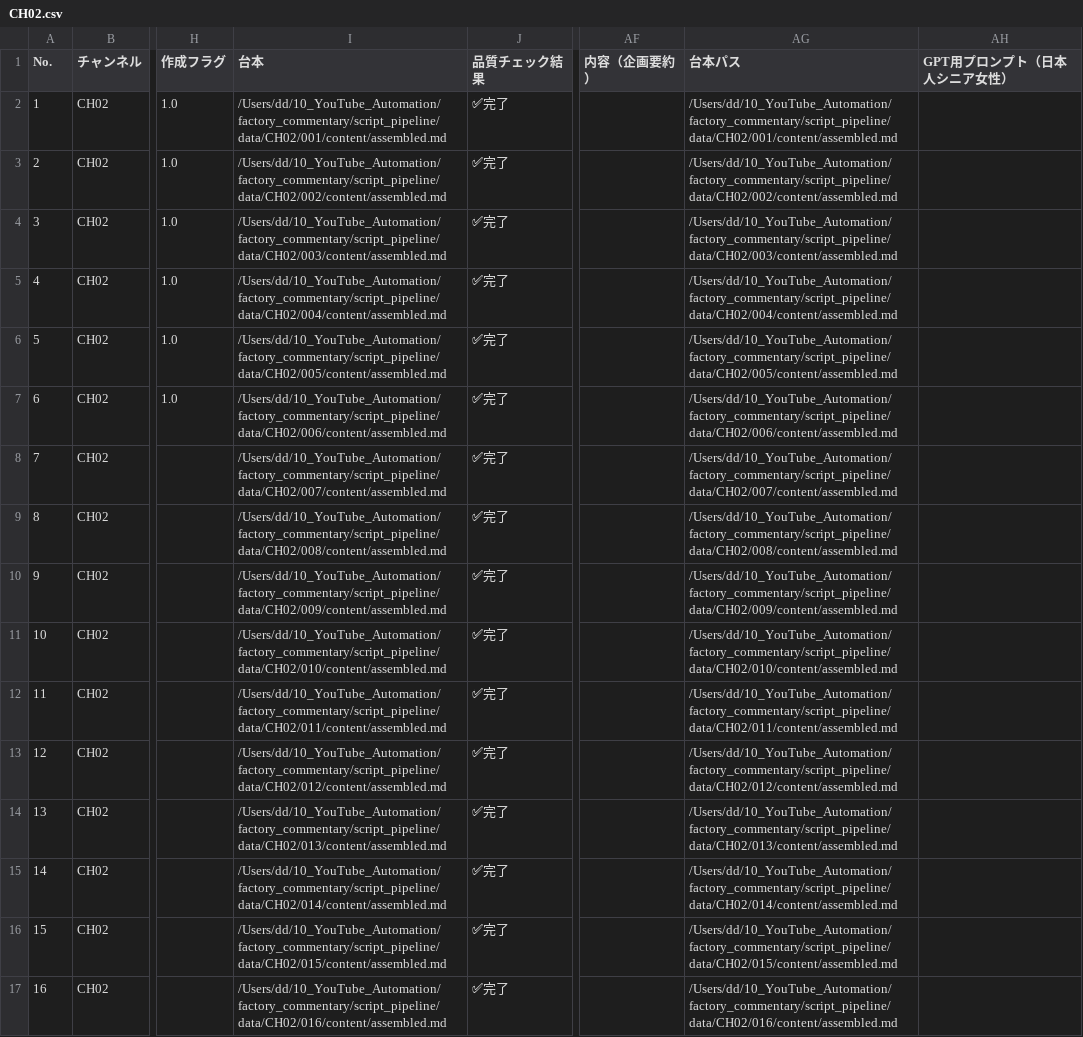
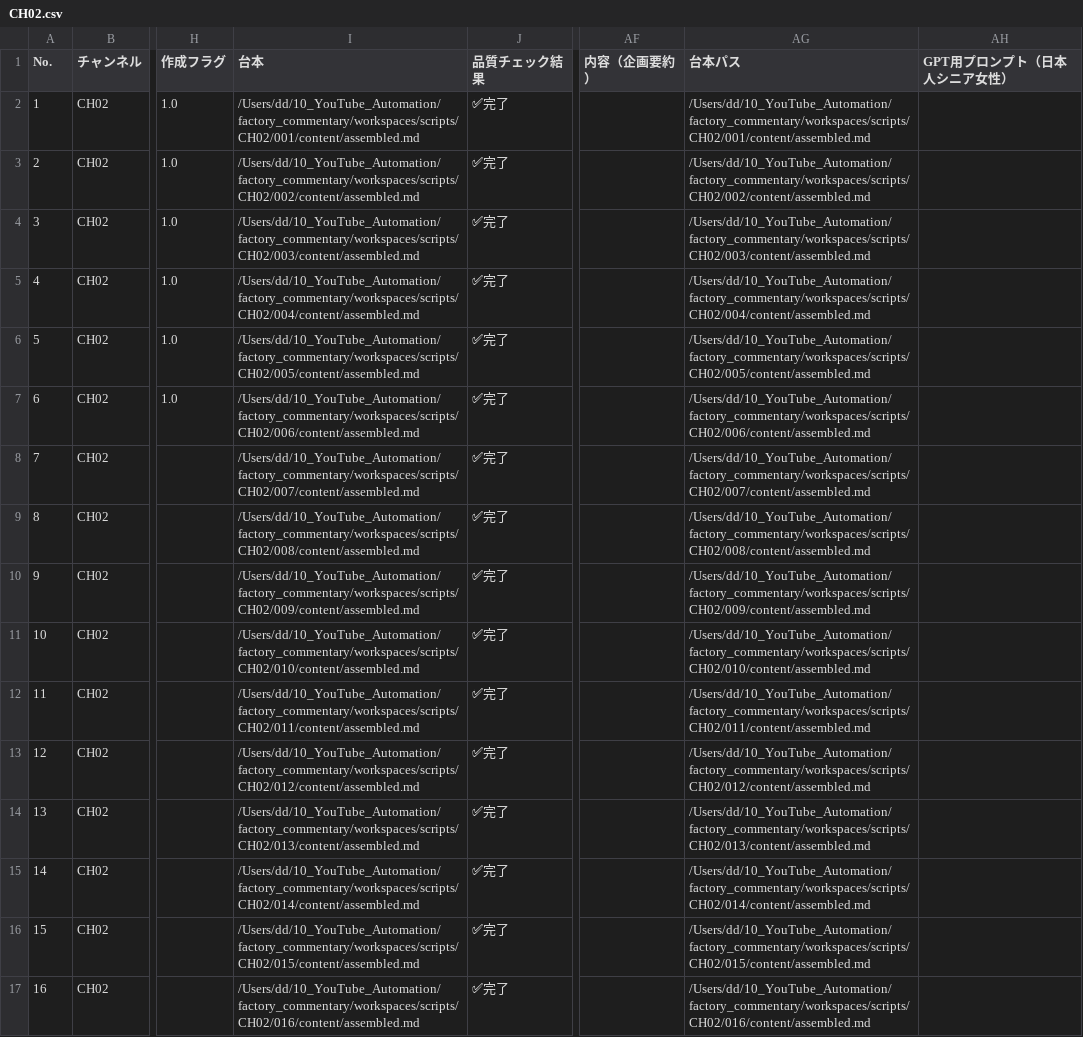
Before and after one commit to daideguchi/youtube_production2, a CSV file: progress/channels/CH02.csv, drawn as a sheet; only a part is shown, gaps mark what is left out; the diff covers the shown part only; the diff names each change by its address in the sheet, - before the commit and + after, or states it on an @@ line.

```diff
--- a/progress/channels/CH02.csv
+++ b/progress/channels/CH02.csv
-I2 (台本): /Users/dd/10_YouTube_Automation/factory_commentary/script_pipeline/data/CH02/001/content/assembled.md
+I2 (台本): /Users/dd/10_YouTube_Automation/factory_commentary/workspaces/scripts/CH02/001/content/assembled.md
-AG2 (台本パス): /Users/dd/10_YouTube_Automation/factory_commentary/script_pipeline/data/CH02/001/content/assembled.md
+AG2 (台本パス): /Users/dd/10_YouTube_Automation/factory_commentary/workspaces/scripts/CH02/001/content/assembled.md
-I3 (台本): /Users/dd/10_YouTube_Automation/factory_commentary/script_pipeline/data/CH02/002/content/assembled.md
+I3 (台本): /Users/dd/10_YouTube_Automation/factory_commentary/workspaces/scripts/CH02/002/content/assembled.md
-AG3 (台本パス): /Users/dd/10_YouTube_Automation/factory_commentary/script_pipeline/data/CH02/002/content/assembled.md
+AG3 (台本パス): /Users/dd/10_YouTube_Automation/factory_commentary/workspaces/scripts/CH02/002/content/assembled.md
-I4 (台本): /Users/dd/10_YouTube_Automation/factory_commentary/script_pipeline/data/CH02/003/content/assembled.md
+I4 (台本): /Users/dd/10_YouTube_Automation/factory_commentary/workspaces/scripts/CH02/003/content/assembled.md
-AG4 (台本パス): /Users/dd/10_YouTube_Automation/factory_commentary/script_pipeline/data/CH02/003/content/assembled.md
+AG4 (台本パス): /Users/dd/10_YouTube_Automation/factory_commentary/workspaces/scripts/CH02/003/content/assembled.md
-I5 (台本): /Users/dd/10_YouTube_Automation/factory_commentary/script_pipeline/data/CH02/004/content/assembled.md
+I5 (台本): /Users/dd/10_YouTube_Automation/factory_commentary/workspaces/scripts/CH02/004/content/assembled.md
-AG5 (台本パス): /Users/dd/10_YouTube_Automation/factory_commentary/script_pipeline/data/CH02/004/content/assembled.md
+AG5 (台本パス): /Users/dd/10_YouTube_Automation/factory_commentary/workspaces/scripts/CH02/004/content/assembled.md
-I6 (台本): /Users/dd/10_YouTube_Automation/factory_commentary/script_pipeline/data/CH02/005/content/assembled.md
+I6 (台本): /Users/dd/10_YouTube_Automation/factory_commentary/workspaces/scripts/CH02/005/content/assembled.md
-AG6 (台本パス): /Users/dd/10_YouTube_Automation/factory_commentary/script_pipeline/data/CH02/005/content/assembled.md
+AG6 (台本パス): /Users/dd/10_YouTube_Automation/factory_commentary/workspaces/scripts/CH02/005/content/assembled.md
-I7 (台本): /Users/dd/10_YouTube_Automation/factory_commentary/script_pipeline/data/CH02/006/content/assembled.md
+I7 (台本): /Users/dd/10_YouTube_Automation/factory_commentary/workspaces/scripts/CH02/006/content/assembled.md
-AG7 (台本パス): /Users/dd/10_YouTube_Automation/factory_commentary/script_pipeline/data/CH02/006/content/assembled.md
+AG7 (台本パス): /Users/dd/10_YouTube_Automation/factory_commentary/workspaces/scripts/CH02/006/content/assembled.md
-I8 (台本): /Users/dd/10_YouTube_Automation/factory_commentary/script_pipeline/data/CH02/007/content/assembled.md
+I8 (台本): /Users/dd/10_YouTube_Automation/factory_commentary/workspaces/scripts/CH02/007/content/assembled.md
-AG8 (台本パス): /Users/dd/10_YouTube_Automation/factory_commentary/script_pipeline/data/CH02/007/content/assembled.md
+AG8 (台本パス): /Users/dd/10_YouTube_Automation/factory_commentary/workspaces/scripts/CH02/007/content/assembled.md
-I9 (台本): /Users/dd/10_YouTube_Automation/factory_commentary/script_pipeline/data/CH02/008/content/assembled.md
+I9 (台本): /Users/dd/10_YouTube_Automation/factory_commentary/workspaces/scripts/CH02/008/content/assembled.md
-AG9 (台本パス): /Users/dd/10_YouTube_Automation/factory_commentary/script_pipeline/data/CH02/008/content/assembled.md
+AG9 (台本パス): /Users/dd/10_YouTube_Automation/factory_commentary/workspaces/scripts/CH02/008/content/assembled.md
-I10 (台本): /Users/dd/10_YouTube_Automation/factory_commentary/script_pipeline/data/CH02/009/content/assembled.md
+I10 (台本): /Users/dd/10_YouTube_Automation/factory_commentary/workspaces/scripts/CH02/009/content/assembled.md
-AG10 (台本パス): /Users/dd/10_YouTube_Automation/factory_commentary/script_pipeline/data/CH02/009/content/assembled.md
+AG10 (台本パス): /Users/dd/10_YouTube_Automation/factory_commentary/workspaces/scripts/CH02/009/content/assembled.md
-I11 (台本): /Users/dd/10_YouTube_Automation/factory_commentary/script_pipeline/data/CH02/010/content/assembled.md
+I11 (台本): /Users/dd/10_YouTube_Automation/factory_commentary/workspaces/scripts/CH02/010/content/assembled.md
-AG11 (台本パス): /Users/dd/10_YouTube_Automation/factory_commentary/script_pipeline/data/CH02/010/content/assembled.md
+AG11 (台本パス): /Users/dd/10_YouTube_Automation/factory_commentary/workspaces/scripts/CH02/010/content/assembled.md
-I12 (台本): /Users/dd/10_YouTube_Automation/factory_commentary/script_pipeline/data/CH02/011/content/assembled.md
+I12 (台本): /Users/dd/10_YouTube_Automation/factory_commentary/workspaces/scripts/CH02/011/content/assembled.md
-AG12 (台本パス): /Users/dd/10_YouTube_Automation/factory_commentary/script_pipeline/data/CH02/011/content/assembled.md
+AG12 (台本パス): /Users/dd/10_YouTube_Automation/factory_commentary/workspaces/scripts/CH02/011/content/assembled.md
-I13 (台本): /Users/dd/10_YouTube_Automation/factory_commentary/script_pipeline/data/CH02/012/content/assembled.md
+I13 (台本): /Users/dd/10_YouTube_Automation/factory_commentary/workspaces/scripts/CH02/012/content/assembled.md
-AG13 (台本パス): /Users/dd/10_YouTube_Automation/factory_commentary/script_pipeline/data/CH02/012/content/assembled.md
+AG13 (台本パス): /Users/dd/10_YouTube_Automation/factory_commentary/workspaces/scripts/CH02/012/content/assembled.md
-I14 (台本): /Users/dd/10_YouTube_Automation/factory_commentary/script_pipeline/data/CH02/013/content/assembled.md
+I14 (台本): /Users/dd/10_YouTube_Automation/factory_commentary/workspaces/scripts/CH02/013/content/assembled.md
-AG14 (台本パス): /Users/dd/10_YouTube_Automation/factory_commentary/script_pipeline/data/CH02/013/content/assembled.md
+AG14 (台本パス): /Users/dd/10_YouTube_Automation/factory_commentary/workspaces/scripts/CH02/013/content/assembled.md
-I15 (台本): /Users/dd/10_YouTube_Automation/factory_commentary/script_pipeline/data/CH02/014/content/assembled.md
+I15 (台本): /Users/dd/10_YouTube_Automation/factory_commentary/workspaces/scripts/CH02/014/content/assembled.md
-AG15 (台本パス): /Users/dd/10_YouTube_Automation/factory_commentary/script_pipeline/data/CH02/014/content/assembled.md
+AG15 (台本パス): /Users/dd/10_YouTube_Automation/factory_commentary/workspaces/scripts/CH02/014/content/assembled.md
-I16 (台本): /Users/dd/10_YouTube_Automation/factory_commentary/script_pipeline/data/CH02/015/content/assembled.md
+I16 (台本): /Users/dd/10_YouTube_Automation/factory_commentary/workspaces/scripts/CH02/015/content/assembled.md
-AG16 (台本パス): /Users/dd/10_YouTube_Automation/factory_commentary/script_pipeline/data/CH02/015/content/assembled.md
+AG16 (台本パス): /Users/dd/10_YouTube_Automation/factory_commentary/workspaces/scripts/CH02/015/content/assembled.md
-I17 (台本): /Users/dd/10_YouTube_Automation/factory_commentary/script_pipeline/data/CH02/016/content/assembled.md
+I17 (台本): /Users/dd/10_YouTube_Automation/factory_commentary/workspaces/scripts/CH02/016/content/assembled.md
-AG17 (台本パス): /Users/dd/10_YouTube_Automation/factory_commentary/script_pipeline/data/CH02/016/content/assembled.md
+AG17 (台本パス): /Users/dd/10_YouTube_Automation/factory_commentary/workspaces/scripts/CH02/016/content/assembled.md
```
Also changed, not shown: 132 edited cells elsewhere in this file, progress/channels/CH01.csv, progress/channels/CH03.csv, 41 other files.
